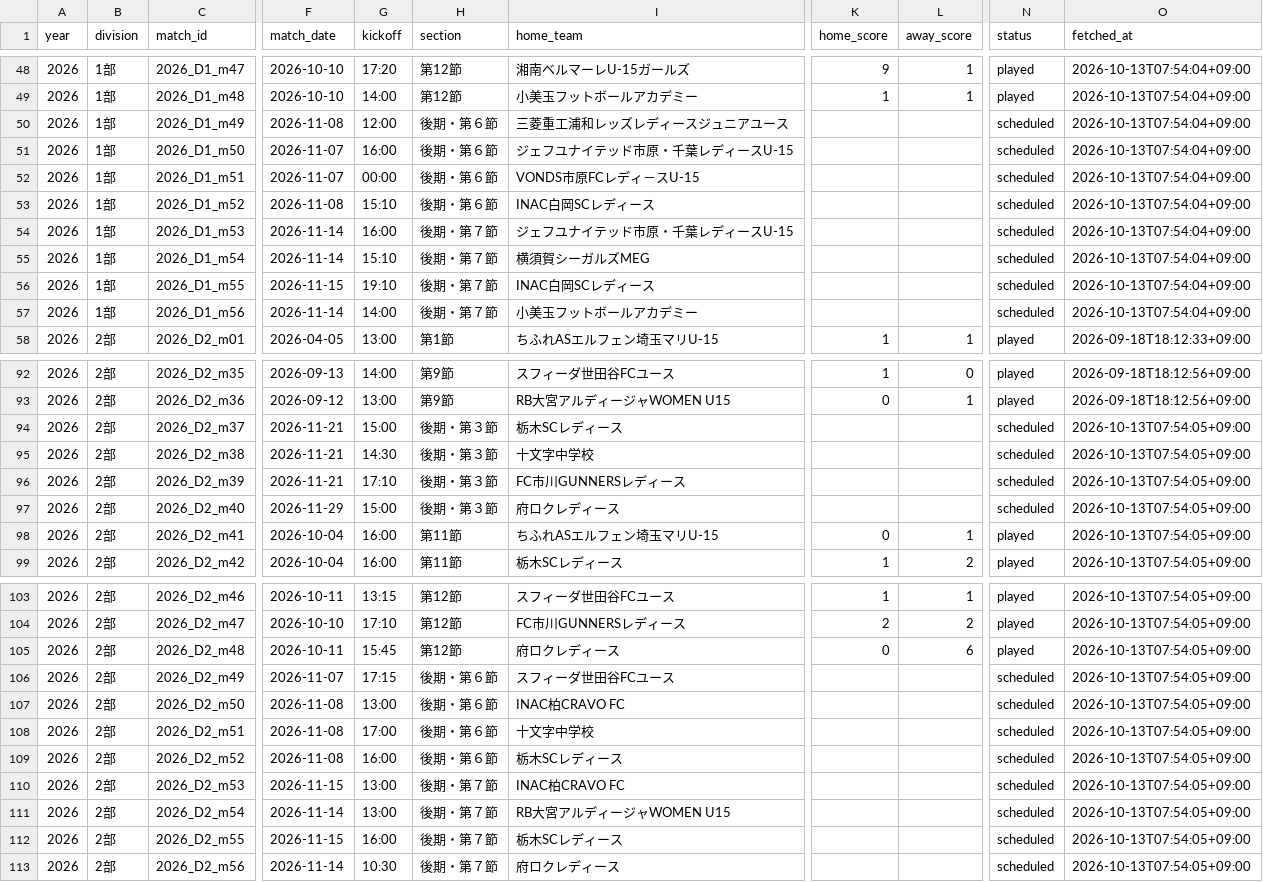
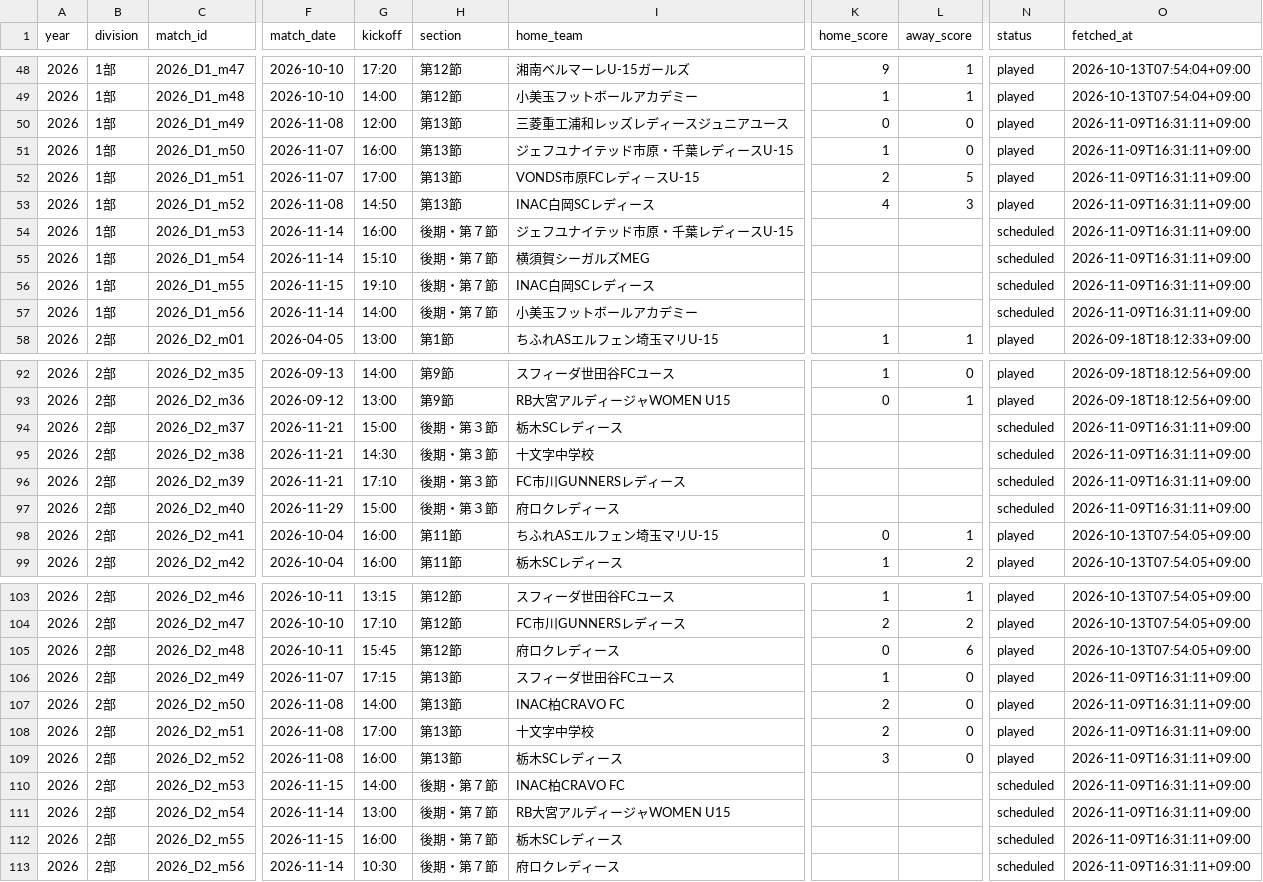
Before and after one commit to sakana-no-osama/sakana-no-osama.github.io, a CSV file: data/matches_2026.csv, drawn as a sheet; only a part is shown, gaps mark what is left out; the diff covers the shown part only; the diff names each change by its address in the sheet, - before the commit and + after, or states it on an @@ line.

```diff
--- a/data/matches_2026.csv
+++ b/data/matches_2026.csv
-H50:H53 (section): 後期・第６節
+H50:H53 (section): 第13節
-K50 (home_score): (empty)
+K50 (home_score): 0
-L50:L51 (away_score): (empty)
+L50:L51 (away_score): 0
-N50:N53 (status): scheduled
+N50:N53 (status): played
-O50:O57 (fetched_at): 2026-10-13T07:54:04+09:00
+O50:O57 (fetched_at): 2026-11-09T16:31:11+09:00
-K51 (home_score): (empty)
+K51 (home_score): 1
-G52 (kickoff): 00:00
+G52 (kickoff): 17:00
-K52 (home_score): (empty)
+K52 (home_score): 2
-L52 (away_score): (empty)
+L52 (away_score): 5
-G53 (kickoff): 15:10
+G53 (kickoff): 14:50
-K53 (home_score): (empty)
+K53 (home_score): 4
-L53 (away_score): (empty)
+L53 (away_score): 3
-O94:O97 (fetched_at): 2026-10-13T07:54:05+09:00
+O94:O97 (fetched_at): 2026-11-09T16:31:11+09:00
-H106:H109 (section): 後期・第６節
+H106:H109 (section): 第13節
-K106 (home_score): (empty)
+K106 (home_score): 1
-L106:L109 (away_score): (empty)
+L106:L109 (away_score): 0
-N106:N109 (status): scheduled
+N106:N109 (status): played
-O106:O113 (fetched_at): 2026-10-13T07:54:05+09:00
+O106:O113 (fetched_at): 2026-11-09T16:31:11+09:00
-G107 (kickoff): 13:00
+G107 (kickoff): 14:00
-K107:K108 (home_score): (empty)
+K107:K108 (home_score): 2
-K109 (home_score): (empty)
+K109 (home_score): 3
-G110 (kickoff): 13:00
+G110 (kickoff): 14:00
```
Also changed, not shown: 2 edited cells elsewhere in this file, data/goal_events_2026.csv, data/league_standings_2026_div1.csv, 17 other files.
